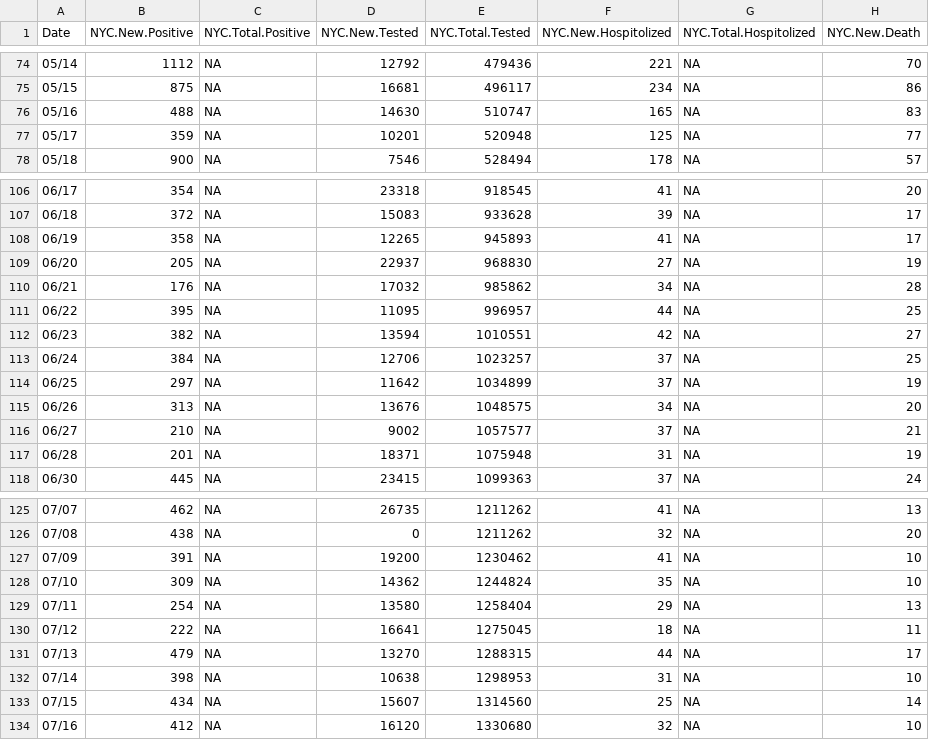
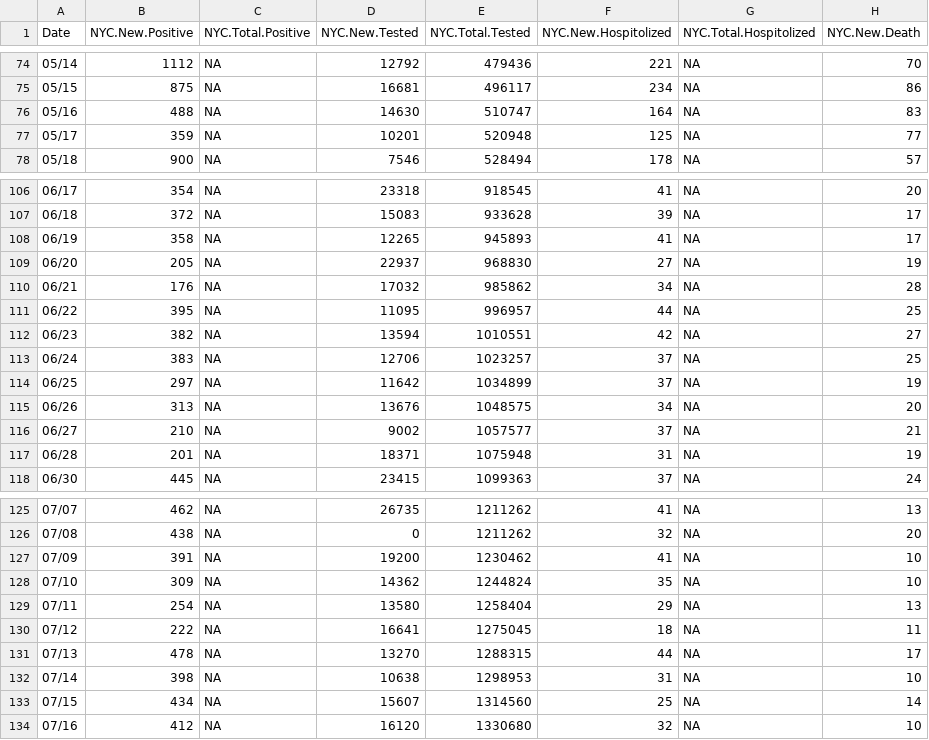
Before and after one commit to haidexs/COVID-19-NYS, a CSV file: NYC_dataset.csv, drawn as a sheet; only a part is shown, gaps mark what is left out; the diff covers the shown part only; the diff names each change by its address in the sheet, - before the commit and + after, or states it on an @@ line.

```diff
--- a/NYC_dataset.csv
+++ b/NYC_dataset.csv
-F76 (NYC.New.Hospitolized): 165
+F76 (NYC.New.Hospitolized): 164
-B113 (NYC.New.Positive): 384
+B113 (NYC.New.Positive): 383
-B131 (NYC.New.Positive): 479
+B131 (NYC.New.Positive): 478
```
Also changed, not shown: 1 added row and 43 edited cells elsewhere in this file, NYS_dataset.csv, today.csv, 2 other files.
